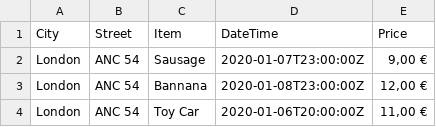
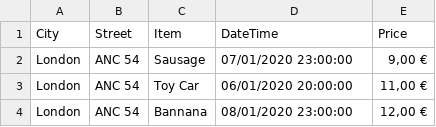
Before and after one commit to HellHunterMax/ShopReports, a CSV file: ShopReports.Tests/Expected/Wallmart.csv, drawn as a sheet.

```diff
--- a/ShopReports.Tests/Expected/Wallmart.csv
+++ b/ShopReports.Tests/Expected/Wallmart.csv
@@ -1,4 +1,4 @@
 City, Street, Item, DateTime, Price
-London, ANC 54, Sausage, 2020-01-07T23:00:00Z, "9,00 €"
-London, ANC 54, Bannana, 2020-01-08T23:00:00Z, "12,00 €"
-London, ANC 54, Toy Car, 2020-01-06T20:00:00Z, "11,00 €"
+London, ANC 54, Sausage, 07/01/2020 23:00:00, "9,00 €"
+London, ANC 54, Toy Car, 06/01/2020 20:00:00, "11,00 €"
+London, ANC 54, Bannana, 08/01/2020 23:00:00, "12,00 €"
```
Also changed, not shown: ShopReports.Tests/Expected/Kwiki Mart.csv, 1 other file.
